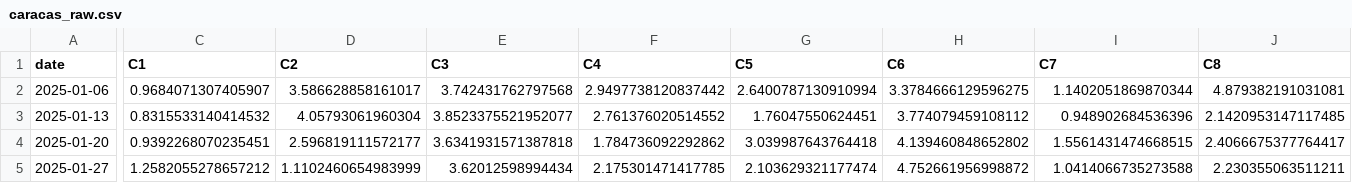
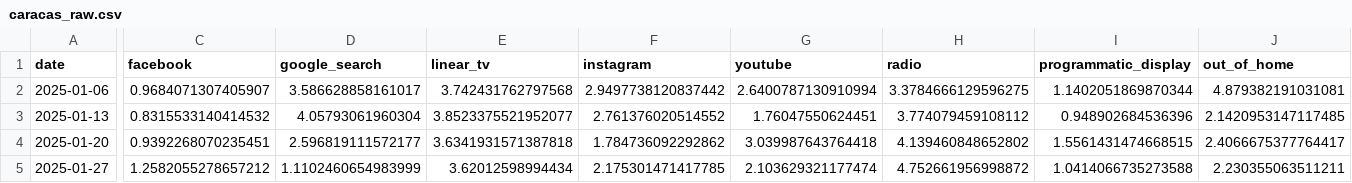
Before and after one commit to cetagostini/cetagostini.github.io, a CSV file: articles/custom-article/data/caracas_raw.csv (was data/caracas_raw.csv), drawn as a sheet; only a part is shown, gaps mark what is left out; the diff covers the shown part only; the diff names each change by its address in the sheet, - before the commit and + after, or states it on an @@ line.

```diff
--- a/data/caracas_raw.csv
+++ b/articles/custom-article/data/caracas_raw.csv
-C1: C1
+C1: facebook
-D1: C2
+D1: google_search
-E1: C3
+E1: linear_tv
-F1: C4
+F1: instagram
-G1: C5
+G1: youtube
-H1: C6
+H1: radio
-I1: C7
+I1: programmatic_display
-J1: C8
+J1: out_of_home
```
Also changed, not shown: 2 edited cells elsewhere in this file, articles/custom-article/data/caracas_contributions.csv, articles/custom-article/data/mmm_data_contributions.csv, 37 other files.
